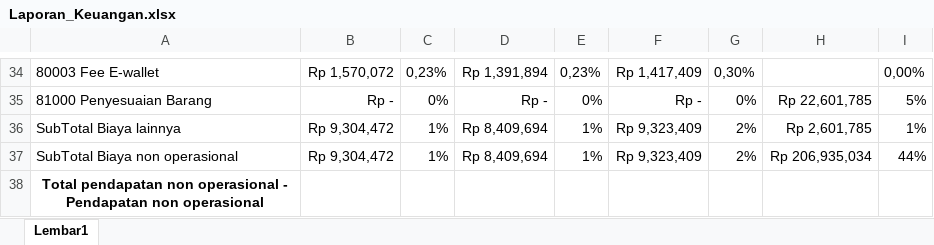
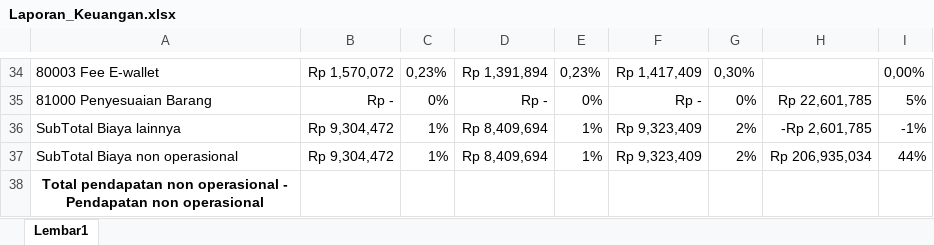
Before and after one commit to MAliefRuslan/Dashboard_Chefathi, an Excel workbook: Laporan_Keuangan.xlsx, sheet Lembar1, drawn as a sheet; only a part is shown, gaps mark what is left out; values as stored, in another font and other column widths than the file's, no borders; the diff names each change by its address in the sheet, - before the commit and + after, or states it on an @@ line.

Commit message:
Auto update data/files

```diff
--- a/Laporan_Keuangan.xlsx (sheet Lembar1)
+++ b/Laporan_Keuangan.xlsx (sheet Lembar1)
-H36: Rp 2,601,785
+H36: -Rp 2,601,785
-I36: 1%
+I36: -1%
```
Also changed, not shown: 2 other files.
